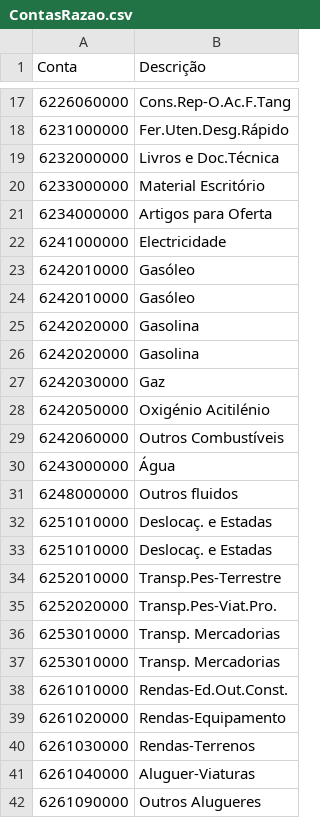
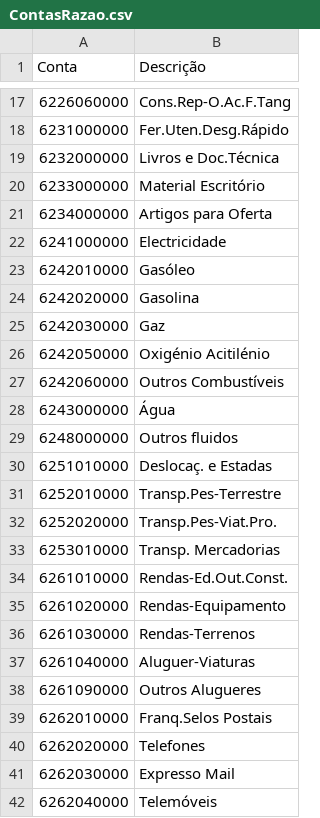
Before and after one commit to RodrigoM586/SegmaInterno, a CSV file: Suporte/ContasRazao.csv, drawn as a sheet; only a part is shown, gaps mark what is left out; the shorter side is filled out with more unchanged rows.

```diff
--- a/Suporte/ContasRazao.csv
+++ b/Suporte/ContasRazao.csv
@@ -23,4 +23,2 @@
 6242010000,Gasóleo
-6242010000,Gasóleo
-6242020000,Gasolina
 6242020000,Gasolina
@@ -32,6 +30,4 @@
 6251010000,Deslocaç. e Estadas
-6251010000,Deslocaç. e Estadas
 6252010000,Transp.Pes-Terrestre
 6252020000,Transp.Pes-Viat.Pro.
-6253010000,Transp. Mercadorias
 6253010000,Transp. Mercadorias
```
Also changed, not shown: 40 other files.
